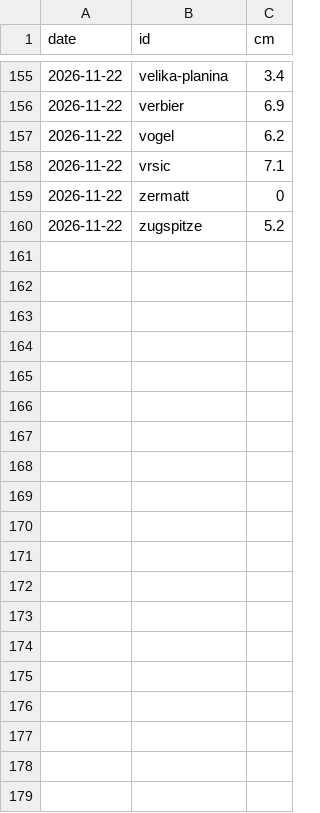
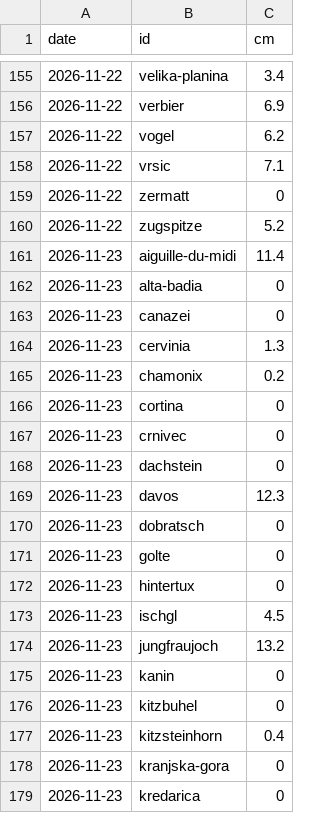
Before and after one commit to ibanezar/weather-station, a CSV file: data/snegofili-sezona.csv, drawn as a sheet; only a part is shown, gaps mark what is left out; the diff covers the shown part only; the diff names each change by its address in the sheet, - before the commit and + after, or states it on an @@ line.

```diff
--- a/data/snegofili-sezona.csv
+++ b/data/snegofili-sezona.csv
+row 161: 2026-11-23 | aiguille-du-midi | 11.4
+row 162: 2026-11-23 | alta-badia | 0
+row 163: 2026-11-23 | canazei | 0
+row 164: 2026-11-23 | cervinia | 1.3
+row 165: 2026-11-23 | chamonix | 0.2
+row 166: 2026-11-23 | cortina | 0
+row 167: 2026-11-23 | crnivec | 0
+row 168: 2026-11-23 | dachstein | 0
+row 169: 2026-11-23 | davos | 12.3
+row 170: 2026-11-23 | dobratsch | 0
+row 171: 2026-11-23 | golte | 0
+row 172: 2026-11-23 | hintertux | 0
+row 173: 2026-11-23 | ischgl | 4.5
+row 174: 2026-11-23 | jungfraujoch | 13.2
+row 175: 2026-11-23 | kanin | 0
+row 176: 2026-11-23 | kitzbuhel | 0
+row 177: 2026-11-23 | kitzsteinhorn | 0.4
+row 178: 2026-11-23 | kranjska-gora | 0
+row 179: 2026-11-23 | kredarica | 0
```
Also changed, not shown: 34 added rows elsewhere in this file, data/jutro-napovedi.csv, 28 other files.
